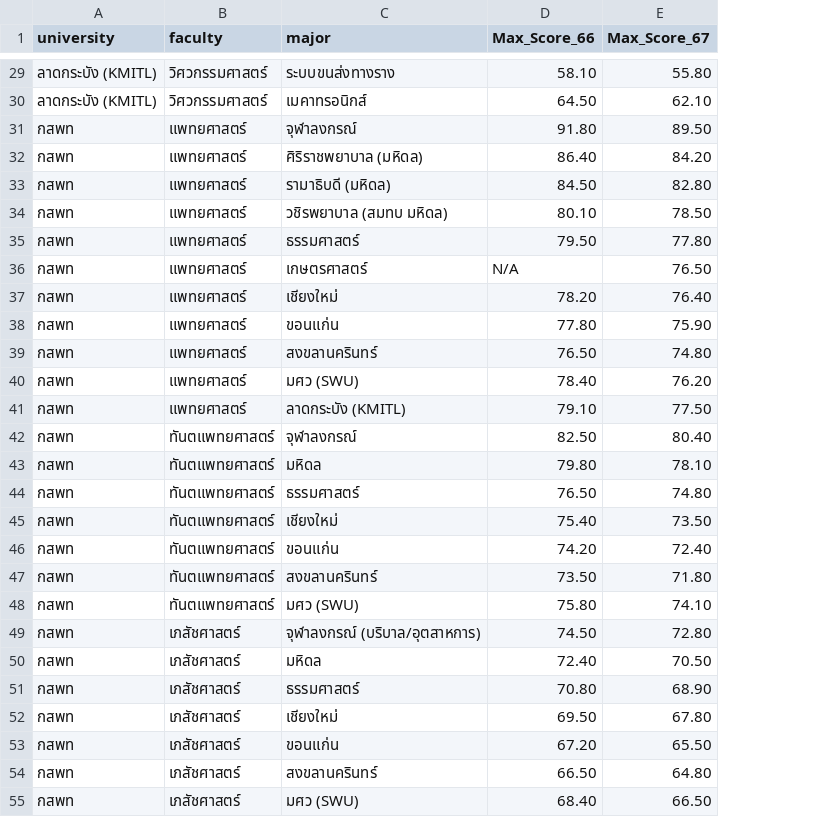
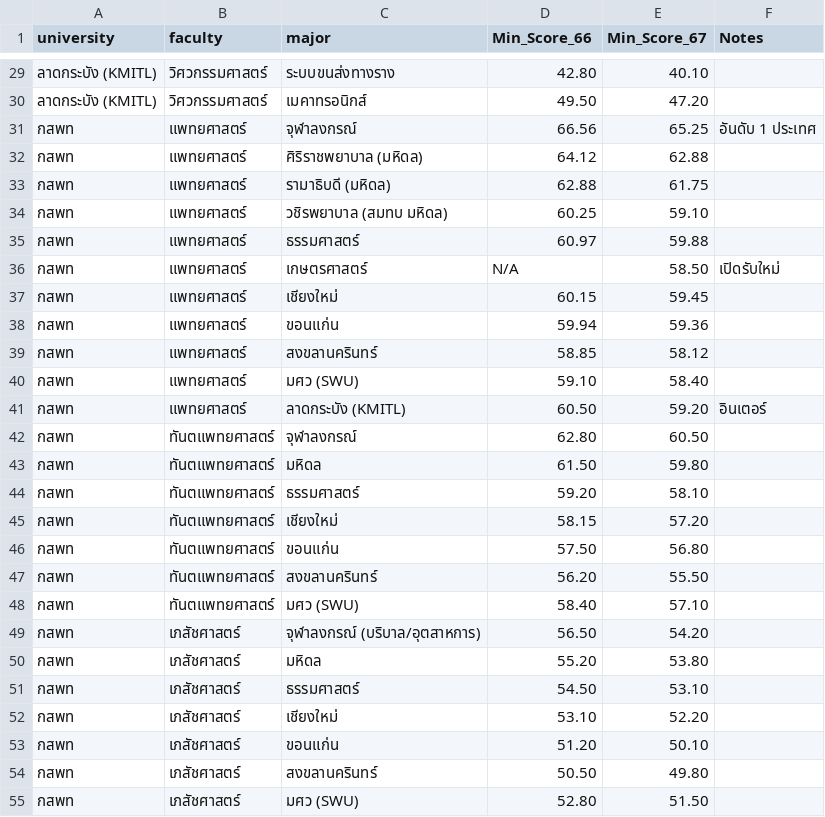
Before and after one commit to wannacry801/TcasCalscore69, a CSV file: public/Hisscore.csv, drawn as a sheet; only a part is shown, gaps mark what is left out; removed rows and columns are numbered as before the commit, all else as after; the diff covers the shown part only; the diff names each change by its address in the sheet, - before the commit and + after, or states it on an @@ line.

```diff
--- a/public/Hisscore.csv
+++ b/public/Hisscore.csv
-column E (Max_Score_67), rows 29-55: 55.80 | 62.10 | 89.50 | 84.20 | 82.80 | 78.50 | 77.80 | 76.50 | 76.40 | 75.90 | 74.80 | 76.20 | 77.50 | 80.40 | 78.10 | 74.80 | 73.50 | 72.40 | 71.80 | 74.10 | 72.80 | 70.50 | 68.90 | 67.80 | 65.50 | 64.80 | 66.50
+column E (Min_Score_67), rows 29-55: 40.10 | 47.20 | 65.25 | 62.88 | 61.75 | 59.10 | 59.88 | 58.50 | 59.45 | 59.36 | 58.12 | 58.40 | 59.20 | 60.50 | 59.80 | 58.10 | 57.20 | 56.80 | 55.50 | 57.10 | 54.20 | 53.80 | 53.10 | 52.20 | 50.10 | 49.80 | 51.50
+column F (Notes), rows 31-41: อันดับ 1 ประเทศ |  |  |  |  | เปิดรับใหม่ |  |  |  |  | อินเตอร์
-D1: Max_Score_66
+D1: Min_Score_66
-D29 (Min_Score_66): 58.10
+D29 (Min_Score_66): 42.80
-D30 (Min_Score_66): 64.50
+D30 (Min_Score_66): 49.50
-D31 (Min_Score_66): 91.80
+D31 (Min_Score_66): 66.56
-D32 (Min_Score_66): 86.40
+D32 (Min_Score_66): 64.12
-D33 (Min_Score_66): 84.50
+D33 (Min_Score_66): 62.88
-D34 (Min_Score_66): 80.10
+D34 (Min_Score_66): 60.25
-D35 (Min_Score_66): 79.50
+D35 (Min_Score_66): 60.97
-D37 (Min_Score_66): 78.20
+D37 (Min_Score_66): 60.15
-D38 (Min_Score_66): 77.80
+D38 (Min_Score_66): 59.94
-D39 (Min_Score_66): 76.50
+D39 (Min_Score_66): 58.85
-D40 (Min_Score_66): 78.40
+D40 (Min_Score_66): 59.10
-D41 (Min_Score_66): 79.10
+D41 (Min_Score_66): 60.50
-D42 (Min_Score_66): 82.50
+D42 (Min_Score_66): 62.80
-D43 (Min_Score_66): 79.80
+D43 (Min_Score_66): 61.50
-D44 (Min_Score_66): 76.50
+D44 (Min_Score_66): 59.20
-D45 (Min_Score_66): 75.40
+D45 (Min_Score_66): 58.15
-D46 (Min_Score_66): 74.20
+D46 (Min_Score_66): 57.50
-D47 (Min_Score_66): 73.50
+D47 (Min_Score_66): 56.20
-D48 (Min_Score_66): 75.80
+D48 (Min_Score_66): 58.40
-D49 (Min_Score_66): 74.50
+D49 (Min_Score_66): 56.50
-D50 (Min_Score_66): 72.40
+D50 (Min_Score_66): 55.20
-D51 (Min_Score_66): 70.80
+D51 (Min_Score_66): 54.50
-D52 (Min_Score_66): 69.50
+D52 (Min_Score_66): 53.10
-D53 (Min_Score_66): 67.20
+D53 (Min_Score_66): 51.20
-D54 (Min_Score_66): 66.50
+D54 (Min_Score_66): 50.50
-D55 (Min_Score_66): 68.40
+D55 (Min_Score_66): 52.80
```
Also changed, not shown: 106 edited cells elsewhere in this file.
